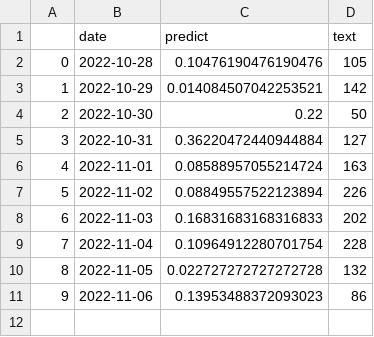
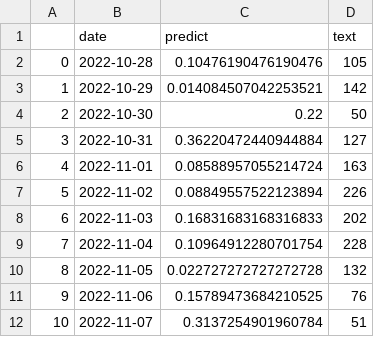
Before and after one commit to koba4444/streamlit_20220914, a CSV file: output.csv, drawn as a sheet.

Commit message:
{dt}

```diff
--- a/output.csv
+++ b/output.csv
@@ -10,2 +10,3 @@
 8,2022-11-05,0.022727272727272728,132
-9,2022-11-06,0.13953488372093023,86
+9,2022-11-06,0.15789473684210525,76
+10,2022-11-07,0.3137254901960784,51
```
